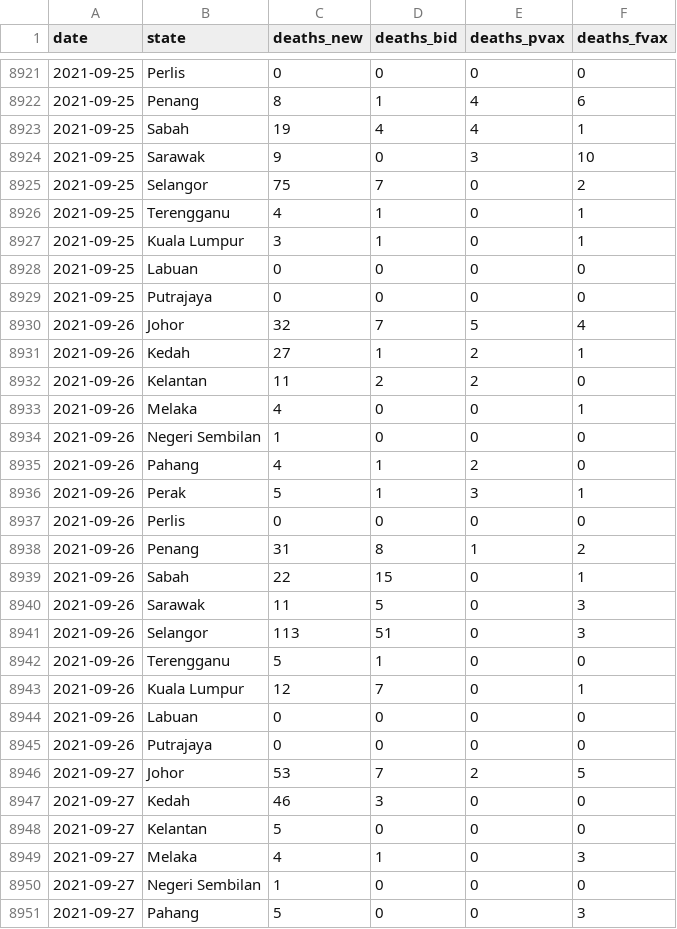
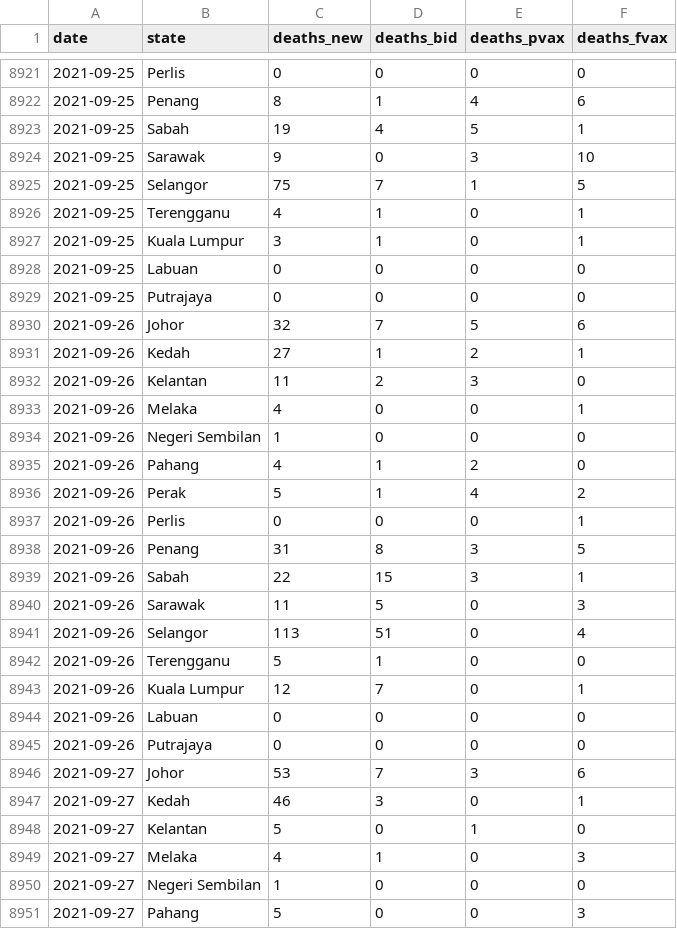
Before and after one commit to DicksonC96/Covid-Mobility-Malaysia, a CSV file: data/moh-deaths.csv, drawn as a sheet; only a part is shown, gaps mark what is left out; the diff covers the shown part only.

```diff
--- a/data/moh-deaths.csv
+++ b/data/moh-deaths.csv
@@ -8922,5 +8922,5 @@ date,state,deaths_new,deaths_bid,deaths_pvax,deaths_fvax
 2021-09-25,Penang,8,1,4,6
-2021-09-25,Sabah,19,4,4,1
+2021-09-25,Sabah,19,4,5,1
 2021-09-25,Sarawak,9,0,3,10
-2021-09-25,Selangor,75,7,0,2
+2021-09-25,Selangor,75,7,1,5
 2021-09-25,Terengganu,4,1,0,1
@@ -8929,5 +8929,5 @@ date,state,deaths_new,deaths_bid,deaths_pvax,deaths_fvax
 2021-09-25,Putrajaya,0,0,0,0
-2021-09-26,Johor,32,7,5,4
+2021-09-26,Johor,32,7,5,6
 2021-09-26,Kedah,27,1,2,1
-2021-09-26,Kelantan,11,2,2,0
+2021-09-26,Kelantan,11,2,3,0
 2021-09-26,Melaka,4,0,0,1
@@ -8935,8 +8935,8 @@ date,state,deaths_new,deaths_bid,deaths_pvax,deaths_fvax
 2021-09-26,Pahang,4,1,2,0
-2021-09-26,Perak,5,1,3,1
-2021-09-26,Perlis,0,0,0,0
-2021-09-26,Penang,31,8,1,2
-2021-09-26,Sabah,22,15,0,1
+2021-09-26,Perak,5,1,4,2
+2021-09-26,Perlis,0,0,0,1
+2021-09-26,Penang,31,8,3,5
+2021-09-26,Sabah,22,15,3,1
 2021-09-26,Sarawak,11,5,0,3
-2021-09-26,Selangor,113,51,0,3
+2021-09-26,Selangor,113,51,0,4
 2021-09-26,Terengganu,5,1,0,0
@@ -8945,5 +8945,5 @@ date,state,deaths_new,deaths_bid,deaths_pvax,deaths_fvax
 2021-09-26,Putrajaya,0,0,0,0
-2021-09-27,Johor,53,7,2,5
-2021-09-27,Kedah,46,3,0,0
-2021-09-27,Kelantan,5,0,0,0
+2021-09-27,Johor,53,7,3,6
+2021-09-27,Kedah,46,3,0,1
+2021-09-27,Kelantan,5,0,1,0
 2021-09-27,Melaka,4,1,0,3
```
Also changed, not shown: 16 added rows and 40 edited cells elsewhere in this file, data/moh-cases.csv.
